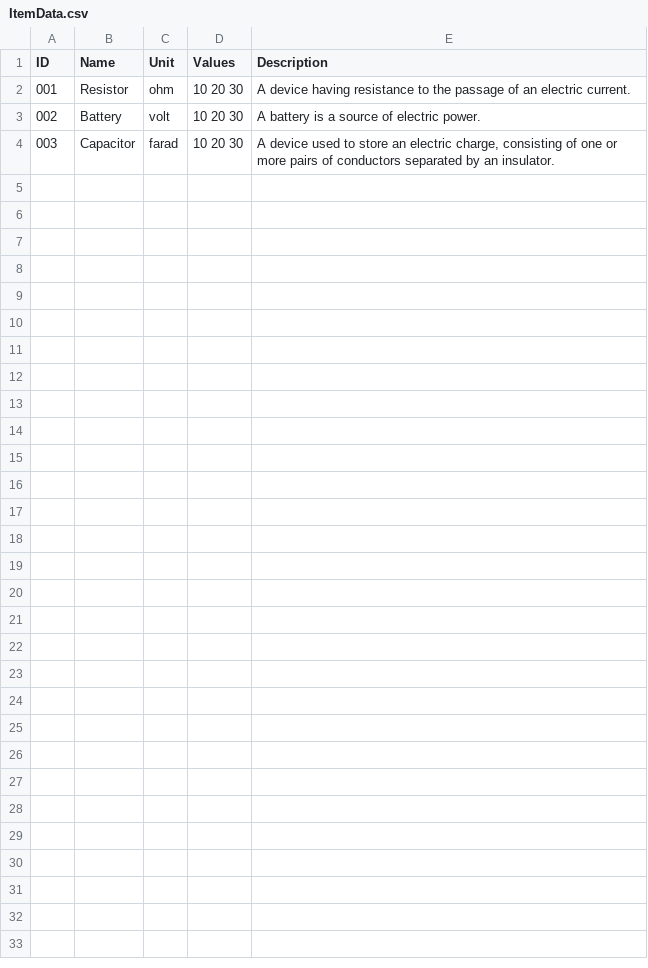
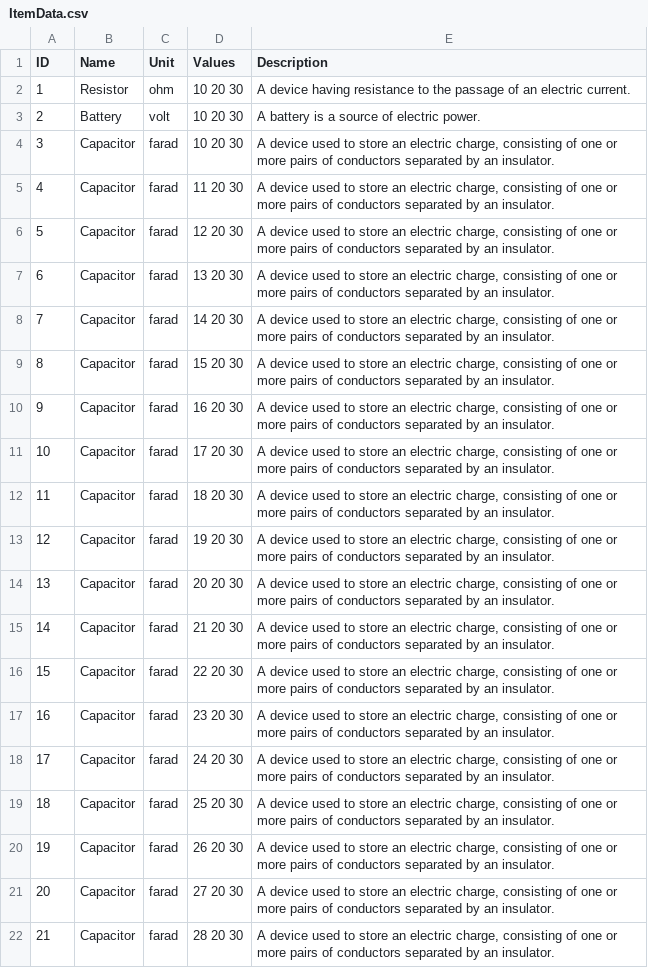
Before and after one commit to Gamedev-Society-IIT-Jodhpur/InteractiveCircuitGame, a CSV file: Assets/Shop/ItemData.csv, drawn as a sheet.

Commit message:
Shop and Dialogue system working properly with no issues and full functionality

```diff
--- a/Assets/Shop/ItemData.csv
+++ b/Assets/Shop/ItemData.csv
@@ -1,4 +1,22 @@
 ID, Name, Unit, Values,Description
-001,Resistor,ohm,10 20 30,A device having resistance to the passage of an electric current.
-002,Battery,volt,10 20 30,A battery is a source of electric power.
-003,Capacitor,farad,10 20 30,"A device used to store an electric charge, consisting of one or more pairs of conductors separated by an insulator."
+1,Resistor,ohm,10 20 30,A device having resistance to the passage of an electric current.
+2,Battery,volt,10 20 30,A battery is a source of electric power.
+3,Capacitor,farad,10 20 30,"A device used to store an electric charge, consisting of one or more pairs of conductors separated by an insulator."
+4,Capacitor,farad,11 20 30,"A device used to store an electric charge, consisting of one or more pairs of conductors separated by an insulator."
+5,Capacitor,farad,12 20 30,"A device used to store an electric charge, consisting of one or more pairs of conductors separated by an insulator."
+6,Capacitor,farad,13 20 30,"A device used to store an electric charge, consisting of one or more pairs of conductors separated by an insulator."
+7,Capacitor,farad,14 20 30,"A device used to store an electric charge, consisting of one or more pairs of conductors separated by an insulator."
+8,Capacitor,farad,15 20 30,"A device used to store an electric charge, consisting of one or more pairs of conductors separated by an insulator."
+9,Capacitor,farad,16 20 30,"A device used to store an electric charge, consisting of one or more pairs of conductors separated by an insulator."
+10,Capacitor,farad,17 20 30,"A device used to store an electric charge, consisting of one or more pairs of conductors separated by an insulator."
+11,Capacitor,farad,18 20 30,"A device used to store an electric charge, consisting of one or more pairs of conductors separated by an insulator."
+12,Capacitor,farad,19 20 30,"A device used to store an electric charge, consisting of one or more pairs of conductors separated by an insulator."
+13,Capacitor,farad,20 20 30,"A device used to store an electric charge, consisting of one or more pairs of conductors separated by an insulator."
+14,Capacitor,farad,21 20 30,"A device used to store an electric charge, consisting of one or more pairs of conductors separated by an insulator."
+15,Capacitor,farad,22 20 30,"A device used to store an electric charge, consisting of one or more pairs of conductors separated by an insulator."
+16,Capacitor,farad,23 20 30,"A device used to store an electric charge, consisting of one or more pairs of conductors separated by an insulator."
+17,Capacitor,farad,24 20 30,"A device used to store an electric charge, consisting of one or more pairs of conductors separated by an insulator."
+18,Capacitor,farad,25 20 30,"A device used to store an electric charge, consisting of one or more pairs of conductors separated by an insulator."
+19,Capacitor,farad,26 20 30,"A device used to store an electric charge, consisting of one or more pairs of conductors separated by an insulator."
+20,Capacitor,farad,27 20 30,"A device used to store an electric charge, consisting of one or more pairs of conductors separated by an insulator."
+21,Capacitor,farad,28 20 30,"A device used to store an electric charge, consisting of one or more pairs of conductors separated by an insulator."
```
Also changed, not shown: 30 other files.
